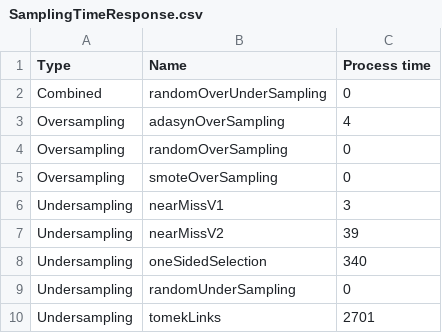
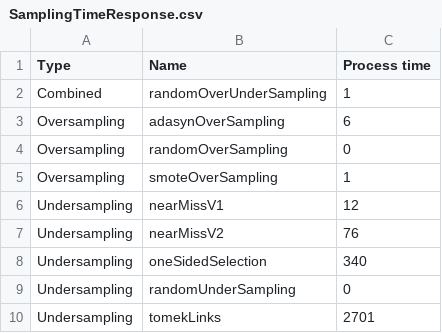
Before and after one commit to franck-benault/creditCardFraudDetection, a CSV file: data/results/SamplingTimeResponse.csv, drawn as a sheet.

Commit message:
[Save] save last results

```diff
--- a/data/results/SamplingTimeResponse.csv
+++ b/data/results/SamplingTimeResponse.csv
@@ -1,8 +1,8 @@
 Type,Name,Process time
-Combined,randomOverUnderSampling,0
-Oversampling,adasynOverSampling,4
+Combined,randomOverUnderSampling,1
+Oversampling,adasynOverSampling,6
 Oversampling,randomOverSampling,0
-Oversampling,smoteOverSampling,0
-Undersampling,nearMissV1,3
-Undersampling,nearMissV2,39
+Oversampling,smoteOverSampling,1
+Undersampling,nearMissV1,12
+Undersampling,nearMissV2,76
 Undersampling,oneSidedSelection,340
```
Also changed, not shown: data/results/performanceNextDays.csv, 3 other files.
